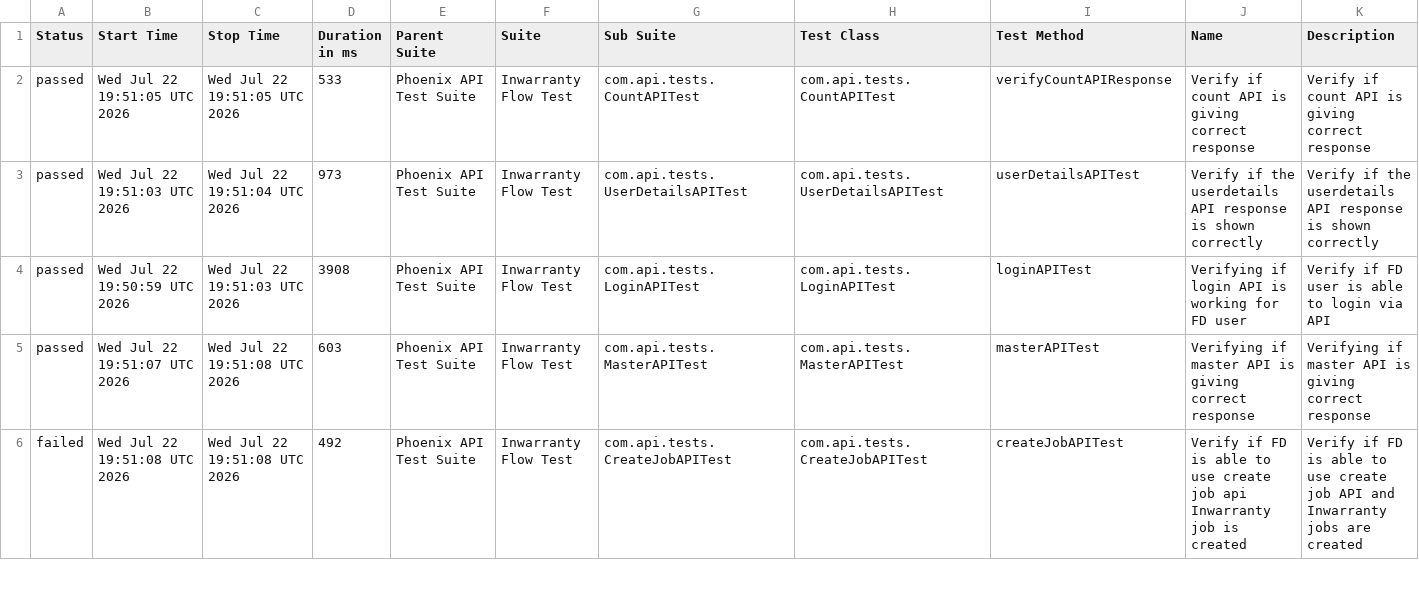
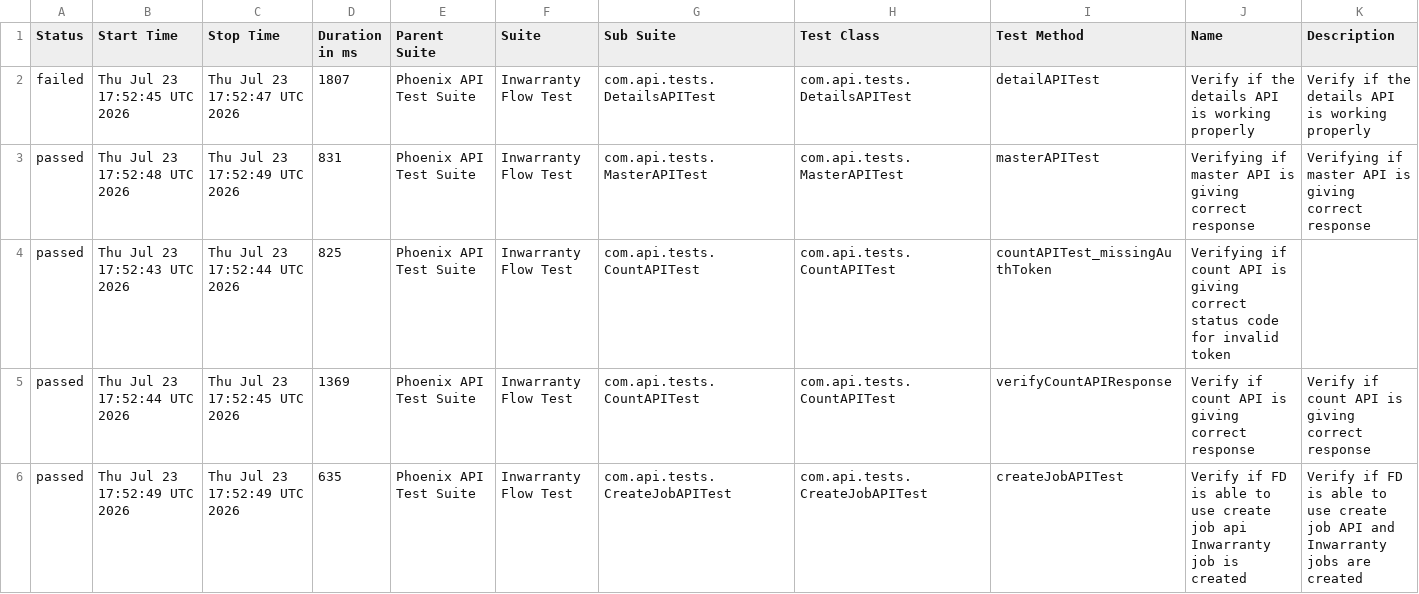
Before and after one commit to Zulminan/PhoenixTestAutomationFramework, a CSV file: data/suites.csv, drawn as a sheet; only a part is shown; the diff covers the shown part only.

```diff
--- a/data/suites.csv
+++ b/data/suites.csv
@@ -1,6 +1,6 @@
 "Status","Start Time","Stop Time","Duration in ms","Parent Suite","Suite","Sub Suite","Test Class","Test Method","Name","Description"
-"passed","Wed Jul 22 19:51:05 UTC 2026","Wed Jul 22 19:51:05 UTC 2026","533","Phoenix API Test Suite","Inwarranty Flow Test","com.api.tests.CountAPITest","com.api.tests.CountAPITest","verifyCountAPIResponse","Verify if count API is giving correct response","Verify if count API is giving correct response"
-"passed","Wed Jul 22 19:51:03 UTC 2026","Wed Jul 22 19:51:04 UTC 2026","973","Phoenix API Test Suite","Inwarranty Flow Test","com.api.tests.UserDetailsAPITest","com.api.tests.UserDetailsAPITest","userDetailsAPITest","Verify if the userdetails API response is shown correctly","Verify if the userdetails API response is shown correctly"
-"passed","Wed Jul 22 19:50:59 UTC 2026","Wed Jul 22 19:51:03 UTC 2026","3908","Phoenix API Test Suite","Inwarranty Flow Test","com.api.tests.LoginAPITest","com.api.tests.LoginAPITest","loginAPITest","Verifying if login API is working for FD user","Verify if FD user is able to login via API"
-"passed","Wed Jul 22 19:51:07 UTC 2026","Wed Jul 22 19:51:08 UTC 2026","603","Phoenix API Test Suite","Inwarranty Flow Test","com.api.tests.MasterAPITest","com.api.tests.MasterAPITest","masterAPITest","Verifying if master API is giving correct response","Verifying if master API is giving correct response"
-"failed","Wed Jul 22 19:51:08 UTC 2026","Wed Jul 22 19:51:08 UTC 2026","492","Phoenix API Test Suite","Inwarranty Flow Test","com.api.tests.CreateJobAPITest","com.api.tests.CreateJobAPITest","createJobAPITest","Verify if FD is able to use create job api Inwarranty job is created","Verify if FD is able to use create job API and Inwarranty jobs are created"
+"failed","Thu Jul 23 17:52:45 UTC 2026","Thu Jul 23 17:52:47 UTC 2026","1807","Phoenix API Test Suite","Inwarranty Flow Test","com.api.tests.DetailsAPITest","com.api.tests.DetailsAPITest","detailAPITest","Verify if the details API is working properly","Verify if the details API is working properly"
+"passed","Thu Jul 23 17:52:48 UTC 2026","Thu Jul 23 17:52:49 UTC 2026","831","Phoenix API Test Suite","Inwarranty Flow Test","com.api.tests.MasterAPITest","com.api.tests.MasterAPITest","masterAPITest","Verifying if master API is giving correct response","Verifying if master API is giving correct response"
+"passed","Thu Jul 23 17:52:43 UTC 2026","Thu Jul 23 17:52:44 UTC 2026","825","Phoenix API Test Suite","Inwarranty Flow Test","com.api.tests.CountAPITest","com.api.tests.CountAPITest","countAPITest_missingAuthToken","Verifying if count API is giving correct status code for invalid token",""
+"passed","Thu Jul 23 17:52:44 UTC 2026","Thu Jul 23 17:52:45 UTC 2026","1369","Phoenix API Test Suite","Inwarranty Flow Test","com.api.tests.CountAPITest","com.api.tests.CountAPITest","verifyCountAPIResponse","Verify if count API is giving correct response","Verify if count API is giving correct response"
+"passed","Thu Jul 23 17:52:49 UTC 2026","Thu Jul 23 17:52:49 UTC 2026","635","Phoenix API Test Suite","Inwarranty Flow Test","com.api.tests.CreateJobAPITest","com.api.tests.CreateJobAPITest","createJobAPITest","Verify if FD is able to use create job api Inwarranty job is created","Verify if FD is able to use create job API and Inwarranty jobs are created"
```
Also changed, not shown: 1 added row, 1 removed row and 11 edited cells elsewhere in this file, data/behaviors.csv, 57 other files.
